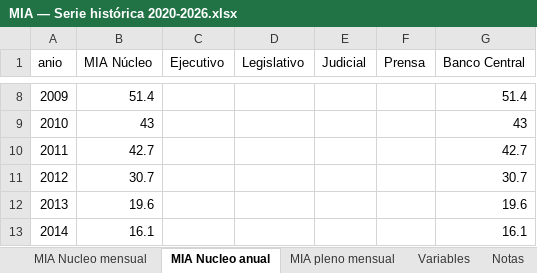
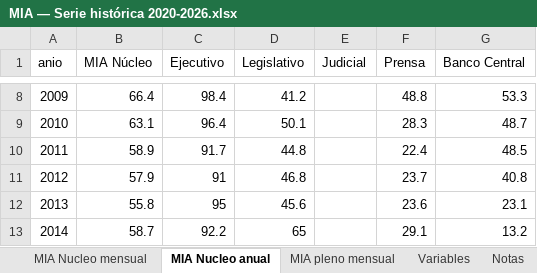
Before and after one commit to Politicas-Publicas-LyP/Monitor-Institucional-Argentino, an Excel workbook: Documentos/MIA — Serie histórica 2020-2026.xlsx, sheet MIA Nucleo anual, drawn as a sheet; only a part is shown, gaps mark what is left out; values as stored, in another font and other column widths than the file's, no borders; the diff covers the shown part only; the diff names each change by its address in the sheet, - before the commit and + after, or states it on an @@ line.

```diff
--- a/Documentos/MIA — Serie histórica 2020-2026.xlsx (sheet MIA Nucleo anual)
+++ b/Documentos/MIA — Serie histórica 2020-2026.xlsx (sheet MIA Nucleo anual)
-B8 (MIA Núcleo): 51.4
+B8 (MIA Núcleo): 66.4
-C8 (Ejecutivo): (empty)
+C8 (Ejecutivo): 98.4
-D8 (Legislativo): (empty)
+D8 (Legislativo): 41.2
-F8 (Prensa): (empty)
+F8 (Prensa): 48.8
-G8 (Banco Central): 51.4
+G8 (Banco Central): 53.3
-B9 (MIA Núcleo): 43
+B9 (MIA Núcleo): 63.1
-C9 (Ejecutivo): (empty)
+C9 (Ejecutivo): 96.4
-D9 (Legislativo): (empty)
+D9 (Legislativo): 50.1
-F9 (Prensa): (empty)
+F9 (Prensa): 28.3
-G9 (Banco Central): 43
+G9 (Banco Central): 48.7
-B10 (MIA Núcleo): 42.7
+B10 (MIA Núcleo): 58.9
-C10 (Ejecutivo): (empty)
+C10 (Ejecutivo): 91.7
-D10 (Legislativo): (empty)
+D10 (Legislativo): 44.8
-F10 (Prensa): (empty)
+F10 (Prensa): 22.4
-G10 (Banco Central): 42.7
+G10 (Banco Central): 48.5
-B11 (MIA Núcleo): 30.7
+B11 (MIA Núcleo): 57.9
-C11 (Ejecutivo): (empty)
+C11 (Ejecutivo): 91
-D11 (Legislativo): (empty)
+D11 (Legislativo): 46.8
-F11 (Prensa): (empty)
+F11 (Prensa): 23.7
-G11 (Banco Central): 30.7
+G11 (Banco Central): 40.8
-B12 (MIA Núcleo): 19.6
+B12 (MIA Núcleo): 55.8
-C12 (Ejecutivo): (empty)
+C12 (Ejecutivo): 95
-D12 (Legislativo): (empty)
+D12 (Legislativo): 45.6
-F12 (Prensa): (empty)
+F12 (Prensa): 23.6
-G12 (Banco Central): 19.6
+G12 (Banco Central): 23.1
-B13 (MIA Núcleo): 16.1
+B13 (MIA Núcleo): 58.7
-C13 (Ejecutivo): (empty)
+C13 (Ejecutivo): 92.2
-D13 (Legislativo): (empty)
+D13 (Legislativo): 65
-F13 (Prensa): (empty)
+F13 (Prensa): 29.1
-G13 (Banco Central): 16.1
+G13 (Banco Central): 13.2
```
Also changed, not shown: 82 edited cells elsewhere in this sheet, sheet MIA Nucleo mensual, 8 other files.
